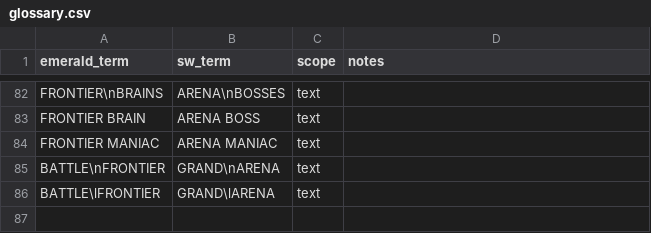
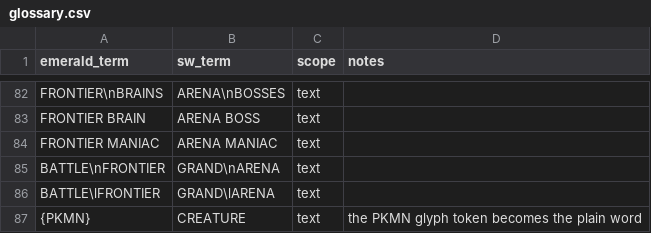
Before and after one commit to spencerlepine/emerald-sw-db, a CSV file: mapping/glossary.csv, drawn as a sheet; only a part is shown, gaps mark what is left out; the diff names each change by its address in the sheet, - before the commit and + after, or states it on an @@ line.

```diff
--- a/mapping/glossary.csv
+++ b/mapping/glossary.csv
+row 87: {PKMN} | CREATURE | text | the PKMN glyph token becomes the plain word
```
Also changed, not shown: database/build_info.csv, mapping/texts/act4_01_endor.csv, 16 other files.
